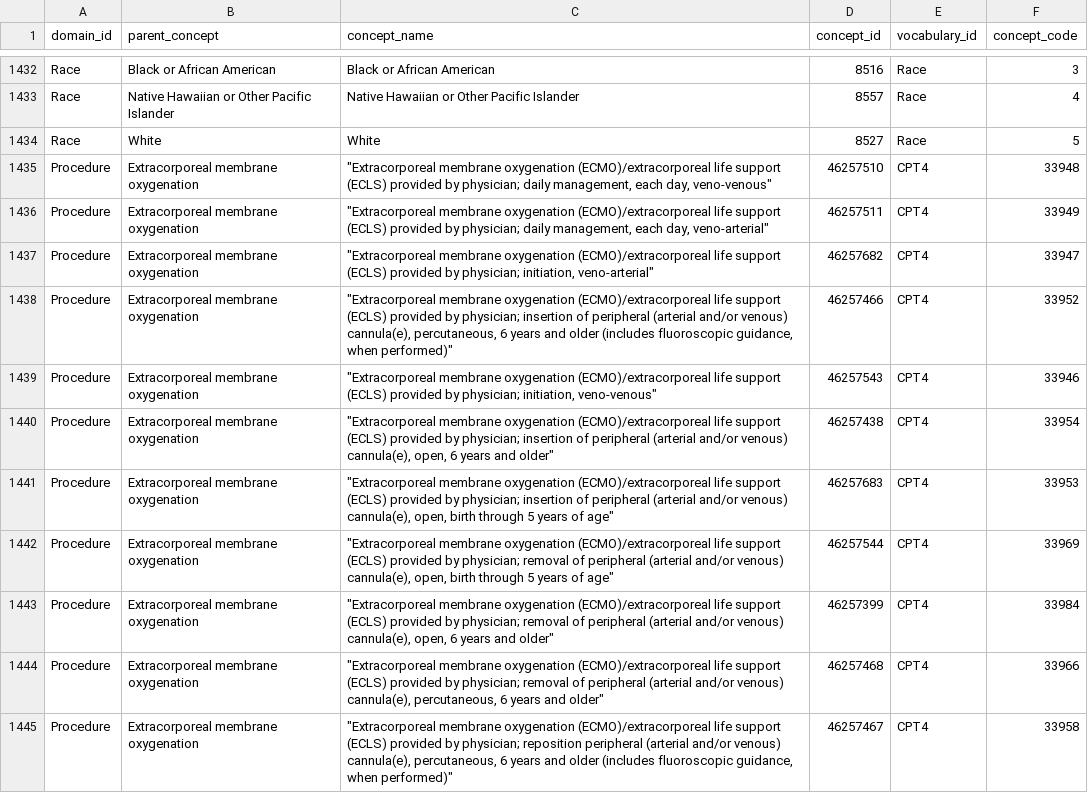
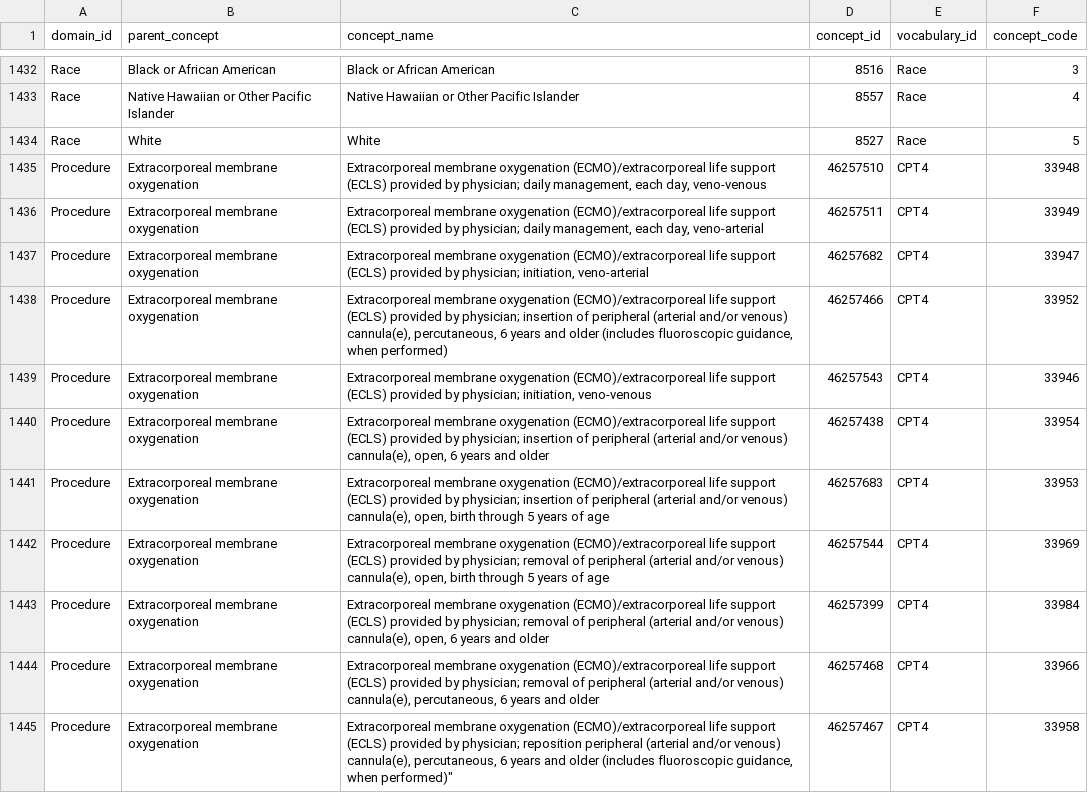
Before and after one commit to OHDSI/CureIdRegistry, a CSV file: CURE ID Concepts/concepts_all_2022-05-09.csv, drawn as a sheet; only a part is shown, gaps mark what is left out; the diff covers the shown part only.

Commit message:
Adding steven concepts to set

```diff
--- a/CURE ID Concepts/concepts_all_2022-05-09.csv
+++ b/CURE ID Concepts/concepts_all_2022-05-09.csv
@@ -1434,12 +1434,12 @@ Race,Native Hawaiian or Other Pacific Islander,Native Hawaiian or Other Pacific
 Race,White,White,8527,Race,5
-Procedure,Extracorporeal membrane oxygenation,"""Extracorporeal membrane oxygenation (ECMO)/extracorporeal life support (ECLS) provided by physician; daily management, each day, veno-venous""",46257510,CPT4,33948
-Procedure,Extracorporeal membrane oxygenation,"""Extracorporeal membrane oxygenation (ECMO)/extracorporeal life support (ECLS) provided by physician; daily management, each day, veno-arterial""",46257511,CPT4,33949
-Procedure,Extracorporeal membrane oxygenation,"""Extracorporeal membrane oxygenation (ECMO)/extracorporeal life support (ECLS) provided by physician; initiation, veno-arterial""",46257682,CPT4,33947
-Procedure,Extracorporeal membrane oxygenation,"""Extracorporeal membrane oxygenation (ECMO)/extracorporeal life support (ECLS) provided by physician; insertion of peripheral (arterial and/or venous) cannula(e), percutaneous, 6 years and older (includes fluoroscopic guidance, when performed)""",46257466,CPT4,33952
-Procedure,Extracorporeal membrane oxygenation,"""Extracorporeal membrane oxygenation (ECMO)/extracorporeal life support (ECLS) provided by physician; initiation, veno-venous""",46257543,CPT4,33946
-Procedure,Extracorporeal membrane oxygenation,"""Extracorporeal membrane oxygenation (ECMO)/extracorporeal life support (ECLS) provided by physician; insertion of peripheral (arterial and/or venous) cannula(e), open, 6 years and older""",46257438,CPT4,33954
-Procedure,Extracorporeal membrane oxygenation,"""Extracorporeal membrane oxygenation (ECMO)/extracorporeal life support (ECLS) provided by physician; insertion of peripheral (arterial and/or venous) cannula(e), open, birth through 5 years of age""",46257683,CPT4,33953
-Procedure,Extracorporeal membrane oxygenation,"""Extracorporeal membrane oxygenation (ECMO)/extracorporeal life support (ECLS) provided by physician; removal of peripheral (arterial and/or venous) cannula(e), open, birth through 5 years of age""",46257544,CPT4,33969
-Procedure,Extracorporeal membrane oxygenation,"""Extracorporeal membrane oxygenation (ECMO)/extracorporeal life support (ECLS) provided by physician; removal of peripheral (arterial and/or venous) cannula(e), open, 6 years and older""",46257399,CPT4,33984
-Procedure,Extracorporeal membrane oxygenation,"""Extracorporeal membrane oxygenation (ECMO)/extracorporeal life support (ECLS) provided by physician; removal of peripheral (arterial and/or venous) cannula(e), percutaneous, 6 years and older""",46257468,CPT4,33966
-Procedure,Extracorporeal membrane oxygenation,"""Extracorporeal membrane oxygenation (ECMO)/extracorporeal life support (ECLS) provided by physician; reposition peripheral (arterial and/or venous) cannula(e), percutaneous, 6 years and older (includes fluoroscopic guidance, when performed)""",46257467,CPT4,33958
+Procedure,Extracorporeal membrane oxygenation,"Extracorporeal membrane oxygenation (ECMO)/extracorporeal life support (ECLS) provided by physician; daily management, each day, veno-venous",46257510,CPT4,33948
+Procedure,Extracorporeal membrane oxygenation,"Extracorporeal membrane oxygenation (ECMO)/extracorporeal life support (ECLS) provided by physician; daily management, each day, veno-arterial",46257511,CPT4,33949
+Procedure,Extracorporeal membrane oxygenation,"Extracorporeal membrane oxygenation (ECMO)/extracorporeal life support (ECLS) provided by physician; initiation, veno-arterial",46257682,CPT4,33947
+Procedure,Extracorporeal membrane oxygenation,"Extracorporeal membrane oxygenation (ECMO)/extracorporeal life support (ECLS) provided by physician; insertion of peripheral (arterial and/or venous) cannula(e), percutaneous, 6 years and older (includes fluoroscopic guidance, when performed)",46257466,CPT4,33952
+Procedure,Extracorporeal membrane oxygenation,"Extracorporeal membrane oxygenation (ECMO)/extracorporeal life support (ECLS) provided by physician; initiation, veno-venous",46257543,CPT4,33946
+Procedure,Extracorporeal membrane oxygenation,"Extracorporeal membrane oxygenation (ECMO)/extracorporeal life support (ECLS) provided by physician; insertion of peripheral (arterial and/or venous) cannula(e), open, 6 years and older",46257438,CPT4,33954
+Procedure,Extracorporeal membrane oxygenation,"Extracorporeal membrane oxygenation (ECMO)/extracorporeal life support (ECLS) provided by physician; insertion of peripheral (arterial and/or venous) cannula(e), open, birth through 5 years of age",46257683,CPT4,33953
+Procedure,Extracorporeal membrane oxygenation,"Extracorporeal membrane oxygenation (ECMO)/extracorporeal life support (ECLS) provided by physician; removal of peripheral (arterial and/or venous) cannula(e), open, birth through 5 years of age",46257544,CPT4,33969
+Procedure,Extracorporeal membrane oxygenation,"Extracorporeal membrane oxygenation (ECMO)/extracorporeal life support (ECLS) provided by physician; removal of peripheral (arterial and/or venous) cannula(e), open, 6 years and older",46257399,CPT4,33984
+Procedure,Extracorporeal membrane oxygenation,"Extracorporeal membrane oxygenation (ECMO)/extracorporeal life support (ECLS) provided by physician; removal of peripheral (arterial and/or venous) cannula(e), percutaneous, 6 years and older",46257468,CPT4,33966
+Procedure,Extracorporeal membrane oxygenation,"Extracorporeal membrane oxygenation (ECMO)/extracorporeal life support (ECLS) provided by physician; reposition peripheral (arterial and/or venous) cannula(e), percutaneous, 6 years and older (includes fluoroscopic guidance, when performed)""",46257467,CPT4,33958
```
Also changed, not shown: 11 edited cells elsewhere in this file.
